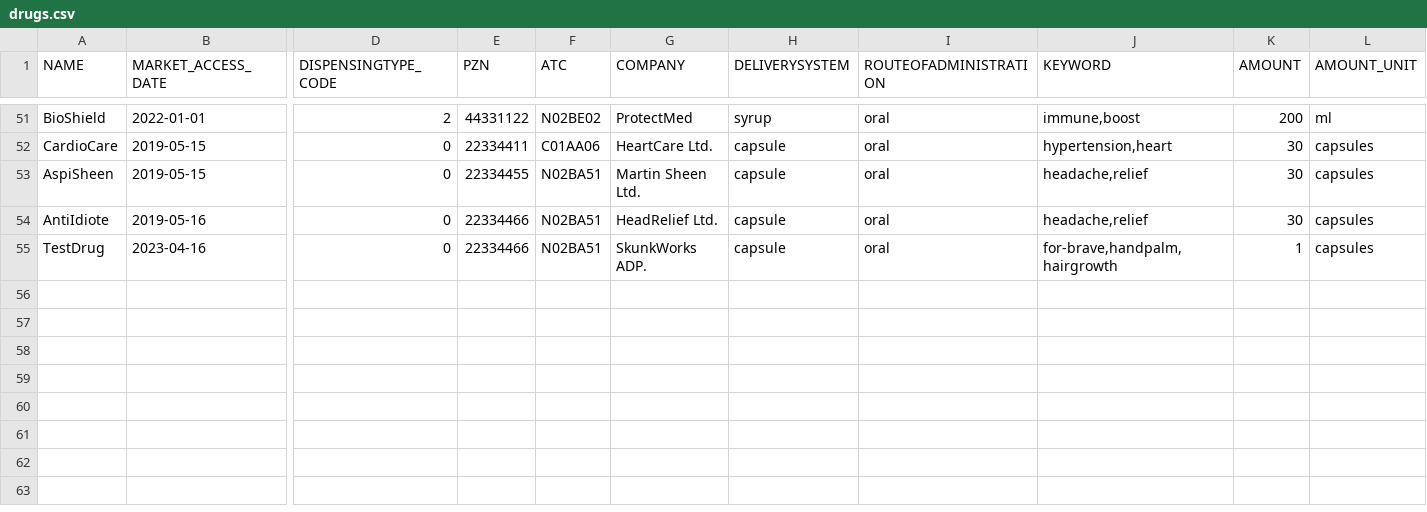
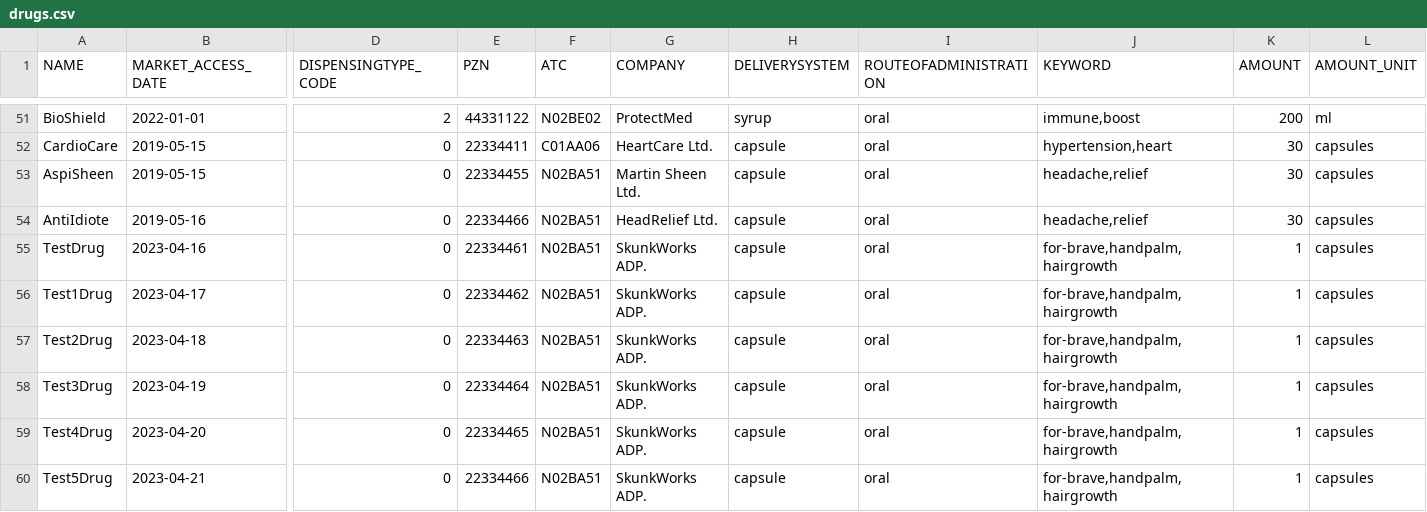
Before and after one commit to DZD-eV-Diabetes-Research/DZDMedLog, a CSV file: MedLog/backend/provisioning_data/dummy_drugset/20241126/drugs.csv, drawn as a sheet; only a part is shown, gaps mark what is left out; rows hold the shown columns only; the diff names each change by its address in the sheet, - before the commit and + after, or states it on an @@ line.

Commit message:
new tests

```diff
--- a/MedLog/backend/provisioning_data/dummy_drugset/20241126/drugs.csv
+++ b/MedLog/backend/provisioning_data/dummy_drugset/20241126/drugs.csv
-E55 (PZN): 22334466
+E55 (PZN): 22334461
+row 56: Test1Drug | 2023-04-17 | 0 | 22334462 | N02BA51 | SkunkWorks ADP. | capsule | oral | for-brave,handpalm,hairgrowth | 1 | capsules
+row 57: Test2Drug | 2023-04-18 | 0 | 22334463 | N02BA51 | SkunkWorks ADP. | capsule | oral | for-brave,handpalm,hairgrowth | 1 | capsules
+row 58: Test3Drug | 2023-04-19 | 0 | 22334464 | N02BA51 | SkunkWorks ADP. | capsule | oral | for-brave,handpalm,hairgrowth | 1 | capsules
+row 59: Test4Drug | 2023-04-20 | 0 | 22334465 | N02BA51 | SkunkWorks ADP. | capsule | oral | for-brave,handpalm,hairgrowth | 1 | capsules
+row 60: Test5Drug | 2023-04-21 | 0 | 22334466 | N02BA51 | SkunkWorks ADP. | capsule | oral | for-brave,handpalm,hairgrowth | 1 | capsules
```
Also changed, not shown: 12 other files.
